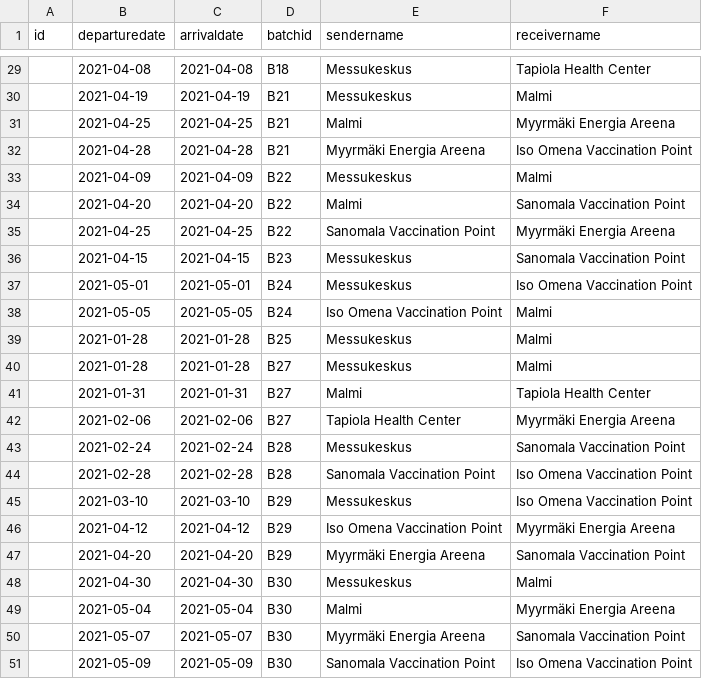
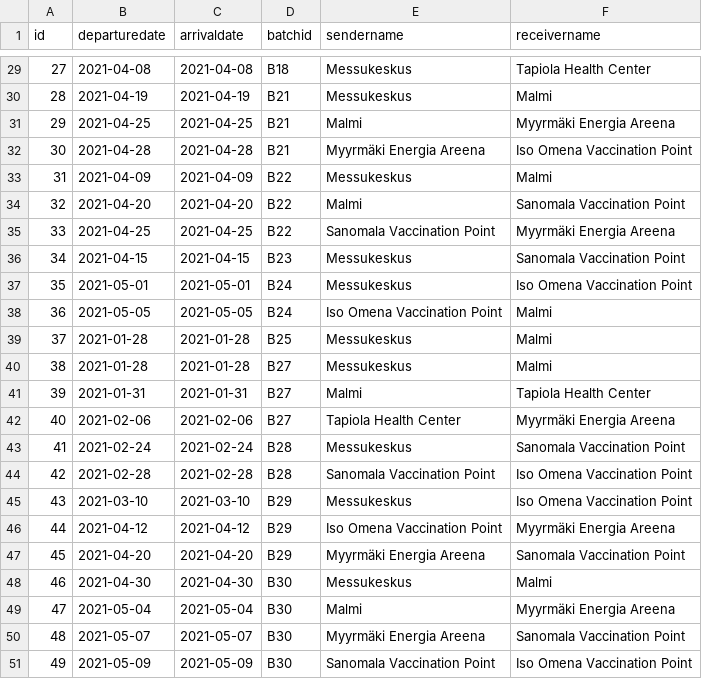
Before and after one commit to Corgi239/vaccine-distribution-database, a CSV file: data/CSVs/TransportationLog.csv, drawn as a sheet; only a part is shown, gaps mark what is left out; the diff covers the shown part only.

```diff
--- a/data/CSVs/TransportationLog.csv
+++ b/data/CSVs/TransportationLog.csv
@@ -29,23 +29,23 @@ id,departuredate,arrivaldate,batchid,sendername,receivername
-,2021-04-08,2021-04-08,B18,Messukeskus,Tapiola Health Center
-,2021-04-19,2021-04-19,B21,Messukeskus,Malmi
-,2021-04-25,2021-04-25,B21,Malmi,Myyrmäki Energia Areena
-,2021-04-28,2021-04-28,B21,Myyrmäki Energia Areena,Iso Omena Vaccination Point
-,2021-04-09,2021-04-09,B22,Messukeskus,Malmi
-,2021-04-20,2021-04-20,B22,Malmi,Sanomala Vaccination Point
-,2021-04-25,2021-04-25,B22,Sanomala Vaccination Point,Myyrmäki Energia Areena
-,2021-04-15,2021-04-15,B23,Messukeskus,Sanomala Vaccination Point
-,2021-05-01,2021-05-01,B24,Messukeskus,Iso Omena Vaccination Point
-,2021-05-05,2021-05-05,B24,Iso Omena Vaccination Point,Malmi
-,2021-01-28,2021-01-28,B25,Messukeskus,Malmi
-,2021-01-28,2021-01-28,B27,Messukeskus,Malmi
-,2021-01-31,2021-01-31,B27,Malmi,Tapiola Health Center
-,2021-02-06,2021-02-06,B27,Tapiola Health Center,Myyrmäki Energia Areena
-,2021-02-24,2021-02-24,B28,Messukeskus,Sanomala Vaccination Point
-,2021-02-28,2021-02-28,B28,Sanomala Vaccination Point,Iso Omena Vaccination Point
-,2021-03-10,2021-03-10,B29,Messukeskus,Iso Omena Vaccination Point
-,2021-04-12,2021-04-12,B29,Iso Omena Vaccination Point,Myyrmäki Energia Areena
-,2021-04-20,2021-04-20,B29,Myyrmäki Energia Areena,Sanomala Vaccination Point
-,2021-04-30,2021-04-30,B30,Messukeskus,Malmi
-,2021-05-04,2021-05-04,B30,Malmi,Myyrmäki Energia Areena
-,2021-05-07,2021-05-07,B30,Myyrmäki Energia Areena,Sanomala Vaccination Point
-,2021-05-09,2021-05-09,B30,Sanomala Vaccination Point,Iso Omena Vaccination Point
+27,2021-04-08,2021-04-08,B18,Messukeskus,Tapiola Health Center
+28,2021-04-19,2021-04-19,B21,Messukeskus,Malmi
+29,2021-04-25,2021-04-25,B21,Malmi,Myyrmäki Energia Areena
+30,2021-04-28,2021-04-28,B21,Myyrmäki Energia Areena,Iso Omena Vaccination Point
+31,2021-04-09,2021-04-09,B22,Messukeskus,Malmi
+32,2021-04-20,2021-04-20,B22,Malmi,Sanomala Vaccination Point
+33,2021-04-25,2021-04-25,B22,Sanomala Vaccination Point,Myyrmäki Energia Areena
+34,2021-04-15,2021-04-15,B23,Messukeskus,Sanomala Vaccination Point
+35,2021-05-01,2021-05-01,B24,Messukeskus,Iso Omena Vaccination Point
+36,2021-05-05,2021-05-05,B24,Iso Omena Vaccination Point,Malmi
+37,2021-01-28,2021-01-28,B25,Messukeskus,Malmi
+38,2021-01-28,2021-01-28,B27,Messukeskus,Malmi
+39,2021-01-31,2021-01-31,B27,Malmi,Tapiola Health Center
+40,2021-02-06,2021-02-06,B27,Tapiola Health Center,Myyrmäki Energia Areena
+41,2021-02-24,2021-02-24,B28,Messukeskus,Sanomala Vaccination Point
+42,2021-02-28,2021-02-28,B28,Sanomala Vaccination Point,Iso Omena Vaccination Point
+43,2021-03-10,2021-03-10,B29,Messukeskus,Iso Omena Vaccination Point
+44,2021-04-12,2021-04-12,B29,Iso Omena Vaccination Point,Myyrmäki Energia Areena
+45,2021-04-20,2021-04-20,B29,Myyrmäki Energia Areena,Sanomala Vaccination Point
+46,2021-04-30,2021-04-30,B30,Messukeskus,Malmi
+47,2021-05-04,2021-05-04,B30,Malmi,Myyrmäki Energia Areena
+48,2021-05-07,2021-05-07,B30,Myyrmäki Energia Areena,Sanomala Vaccination Point
+49,2021-05-09,2021-05-09,B30,Sanomala Vaccination Point,Iso Omena Vaccination Point
```
Also changed, not shown: 27 edited cells elsewhere in this file, 1 other file.
